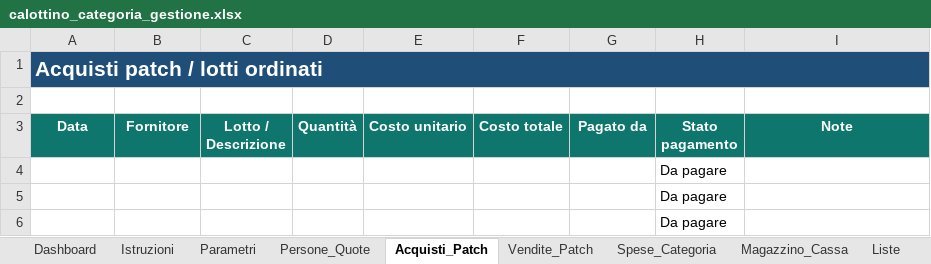
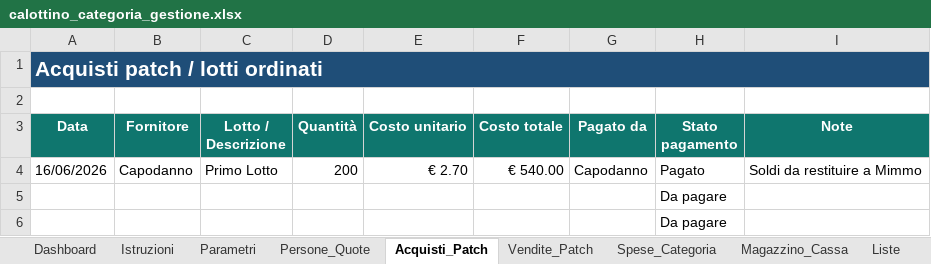
Before and after one commit to angelolosito/calottino-avionici-154, an Excel workbook: calottino_categoria_gestione.xlsx, sheet Acquisti_Patch, drawn as a sheet; only a part is shown; values as stored, in another font and other column widths than the file's, no borders; conditional formats and table styles not drawn; removed rows and columns are numbered as before the commit, all else as after; the diff names each change by its address in the sheet, - before the commit and + after, or states it on an @@ line.

```diff
--- a/calottino_categoria_gestione.xlsx (sheet Acquisti_Patch)
+++ b/calottino_categoria_gestione.xlsx (sheet Acquisti_Patch)
-row 4:  |  |  |  |  |  |  | Da pagare
+row 4: 16/06/2026 | Capodanno | Primo Lotto | 200 | € 2.70 | € 540.00 | Capodanno | Pagato | Soldi da restituire a Mimmo
```
Also changed, not shown: sheet Vendite_Patch, sheet Magazzino_Cassa, sheet Dashboard, sheet Spese_Categoria, sheet Persone_Quote, sheet Parametri, charts or pictures, 5 other files.
